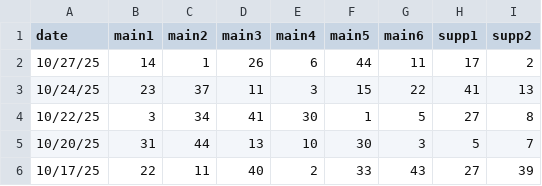
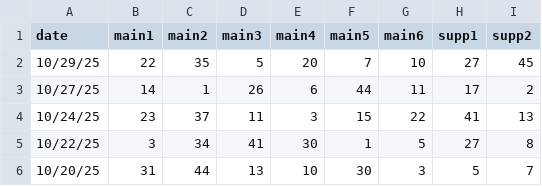
Before and after one commit to nwai/windfall-app, a CSV file: windfall_history_lottolyzer.csv, drawn as a sheet; only a part is shown; the shorter side is filled out with more unchanged rows.

```diff
--- a/windfall_history_lottolyzer.csv
+++ b/windfall_history_lottolyzer.csv
@@ -1,2 +1,3 @@
 date,main1,main2,main3,main4,main5,main6,supp1,supp2
+10/29/25,22,35,5,20,7,10,27,45
 10/27/25,14,1,26,6,44,11,17,2
```
Also changed, not shown: 3 other files.
